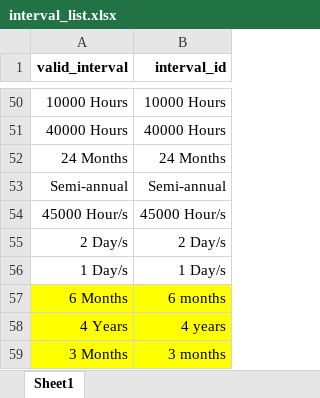
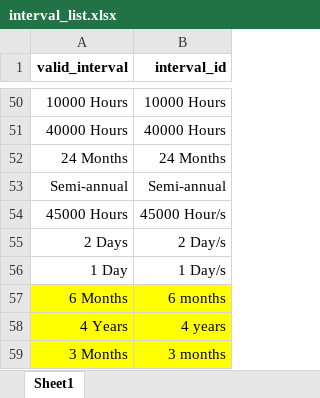
Before and after one commit to vn-aj-vngrd/py-encoder, an Excel workbook: data/interval_list.xlsx, sheet Sheet1, drawn as a sheet; only a part is shown, gaps mark what is left out; values as stored, in another font and other column widths than the file's, no borders; the diff names each change by its address in the sheet, - before the commit and + after, or states it on an @@ line.

Commit message:
Update interval_list.xlsx

```diff
--- a/data/interval_list.xlsx (sheet Sheet1)
+++ b/data/interval_list.xlsx (sheet Sheet1)
-A54 (valid_interval): 45000 Hour/s
+A54 (valid_interval): 45000 Hours
-A55 (valid_interval): 2 Day/s
+A55 (valid_interval): 2 Days
-A56 (valid_interval): 1 Day/s
+A56 (valid_interval): 1 Day
```
